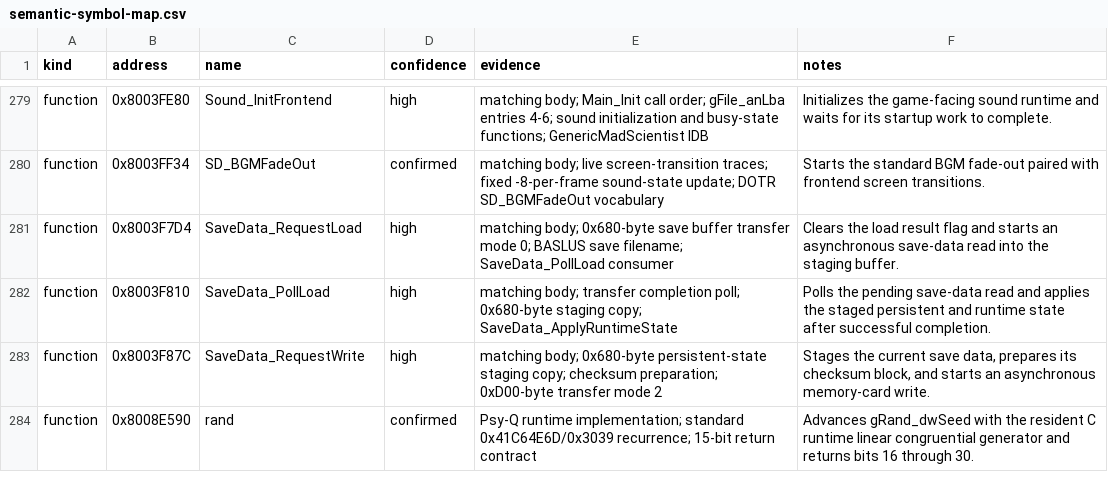
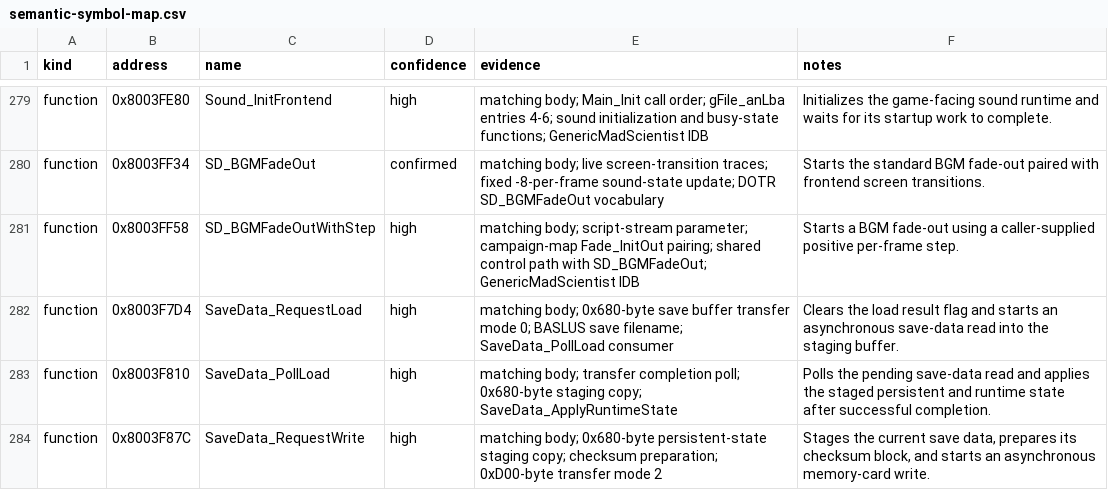
Before and after one commit to Unchiga/memories-decomp, a CSV file: notes/semantic-symbol-map.csv, drawn as a sheet; only a part is shown, gaps mark what is left out; the shorter side is filled out with more unchanged rows; the diff names each change by its address in the sheet, - before the commit and + after, or states it on an @@ line.

```diff
--- a/notes/semantic-symbol-map.csv
+++ b/notes/semantic-symbol-map.csv
+row 281: function | 0x8003FF58 | SD_BGMFadeOutWithStep | high | matching body; script-stream parameter; campaign-map Fade_InitOut pairing; shared control path with SD_BGMFadeOut; GenericMadScientist IDB | Starts a BGM fade-out using a caller-supplied positive per-frame step.
```
Also changed, not shown: config/slus_01411/functions.csv, 10 other files.
